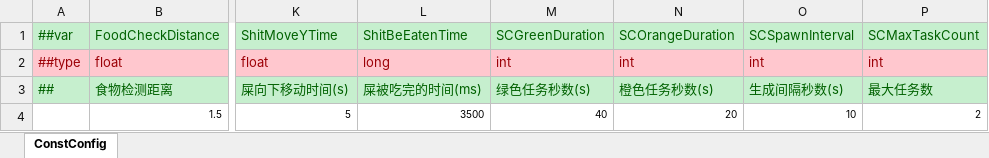
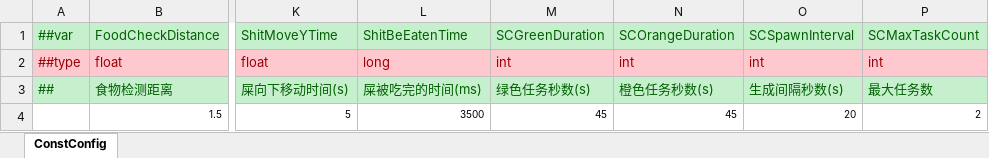
Before and after one commit to CLeopar/GP-TestRepo, an Excel workbook: HotGuy/Assets/Config/Excel/ConstConfig.xlsx, sheet ConstConfig, drawn as a sheet; only a part is shown, gaps mark what is left out; values as stored, in another font and other column widths than the file's, no borders; the diff names each change by its address in the sheet, - before the commit and + after, or states it on an @@ line.

```diff
--- a/HotGuy/Assets/Config/Excel/ConstConfig.xlsx (sheet ConstConfig)
+++ b/HotGuy/Assets/Config/Excel/ConstConfig.xlsx (sheet ConstConfig)
-M4: 40
+M4: 45
-N4: 20
+N4: 45
-O4: 10
+O4: 20
```
Also changed, not shown: HotGuy/Assets/Config/Excel/ScoreConfig.xlsx, 9 other files.
